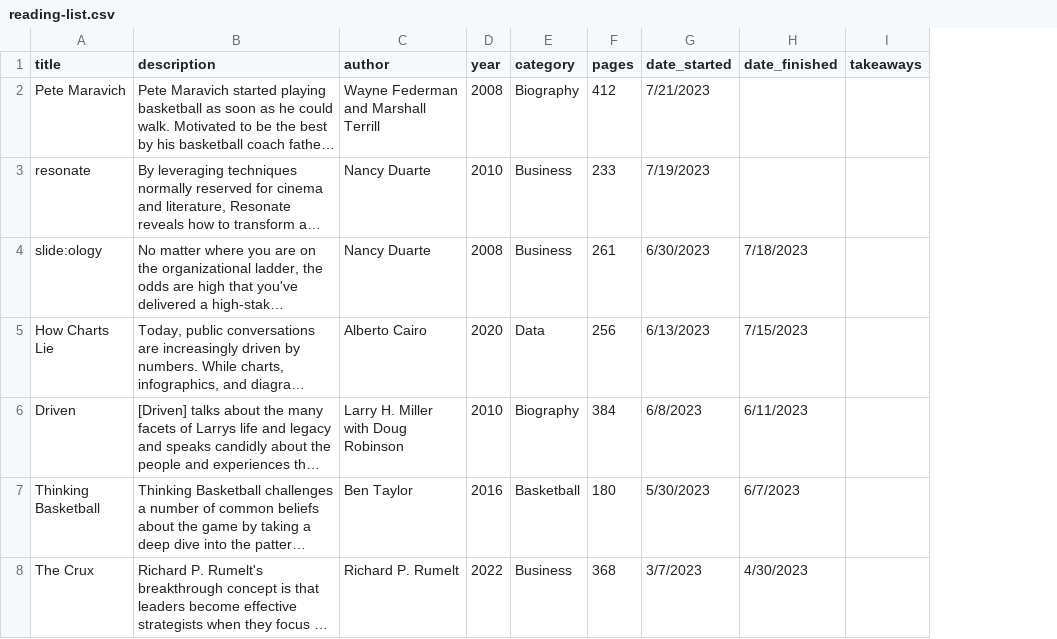
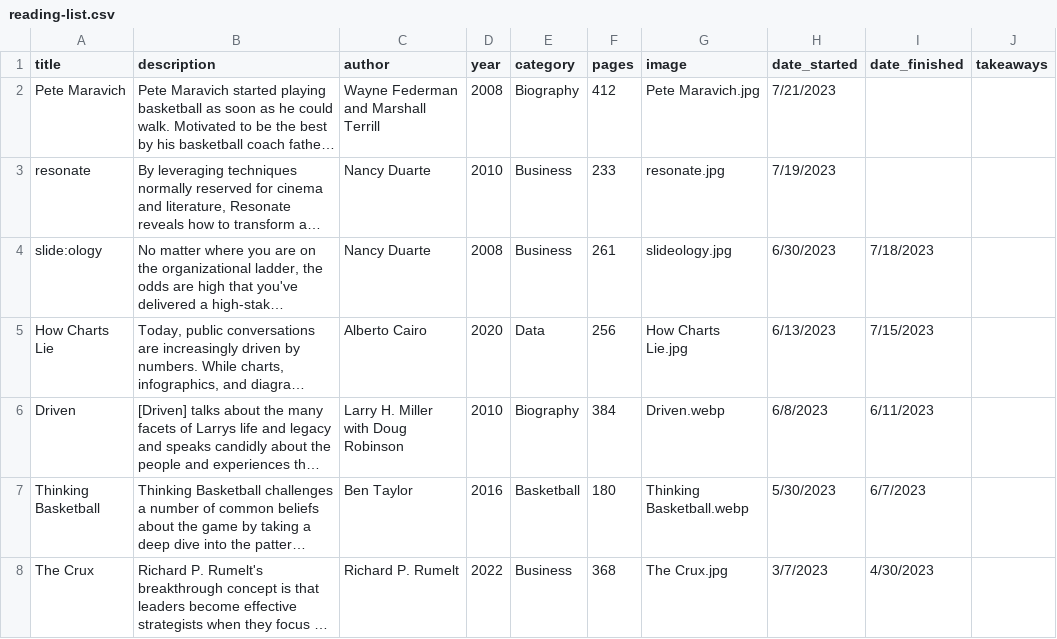
Before and after one commit to adambushman/reading-list-tracker, a CSV file: reading-list.csv, drawn as a sheet; long unchanged cells end in …; the diff names each change by its address in the sheet, - before the commit and + after, or states it on an @@ line.

Commit message:
Added images to the modal

```diff
--- a/reading-list.csv
+++ b/reading-list.csv
+column G (image), rows 2-8: Pete Maravich.jpg | resonate.jpg | slideology.jpg | How Charts Lie.jpg | Driven.webp | Thinking Basketball.webp | The Crux.jpg
```
Also changed, not shown: 9 other files.
